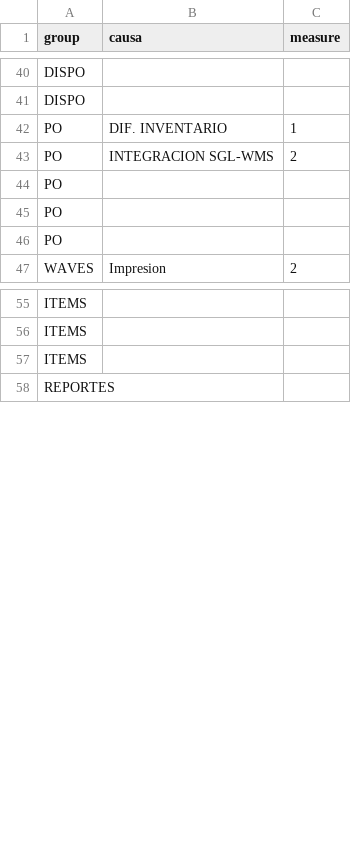
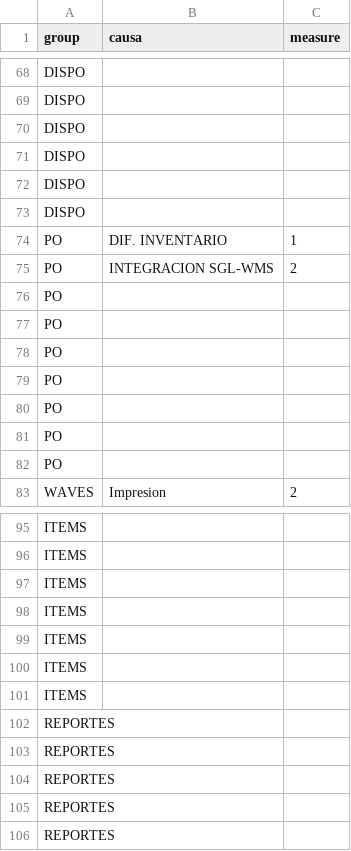
Before and after one commit to paboada/RL, a CSV file: data/Causales.csv, drawn as a sheet; only a part is shown, gaps mark what is left out; the diff covers the shown part only; the diff names each change by its address in the sheet, - before the commit and + after, or states it on an @@ line.

```diff
--- a/data/Causales.csv
+++ b/data/Causales.csv
+row 70: DISPO
+row 71: DISPO
+row 72: DISPO
+row 73: DISPO
+row 76: PO
+row 77: PO
+row 78: PO
+row 79: PO
+row 98: ITEMS
+row 99: ITEMS
+row 100: ITEMS
+row 101: ITEMS
+row 102: REPORTES
+row 103: REPORTES
+row 104: REPORTES
+row 105: REPORTES
```
Also changed, not shown: 40 added rows and 5 edited cells elsewhere in this file, data/EvolucionCasosCategoria.csv, 4 other files.
